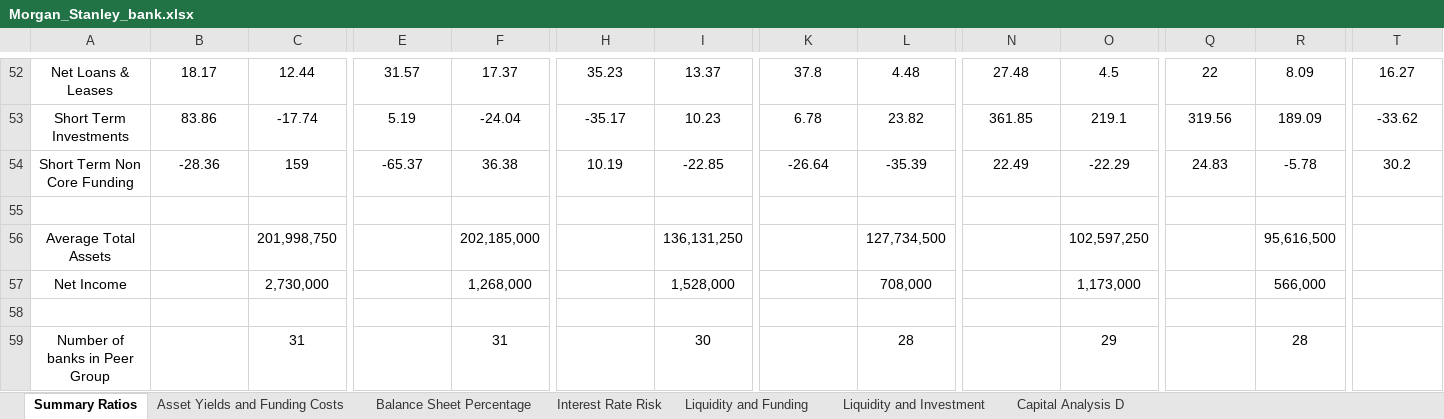
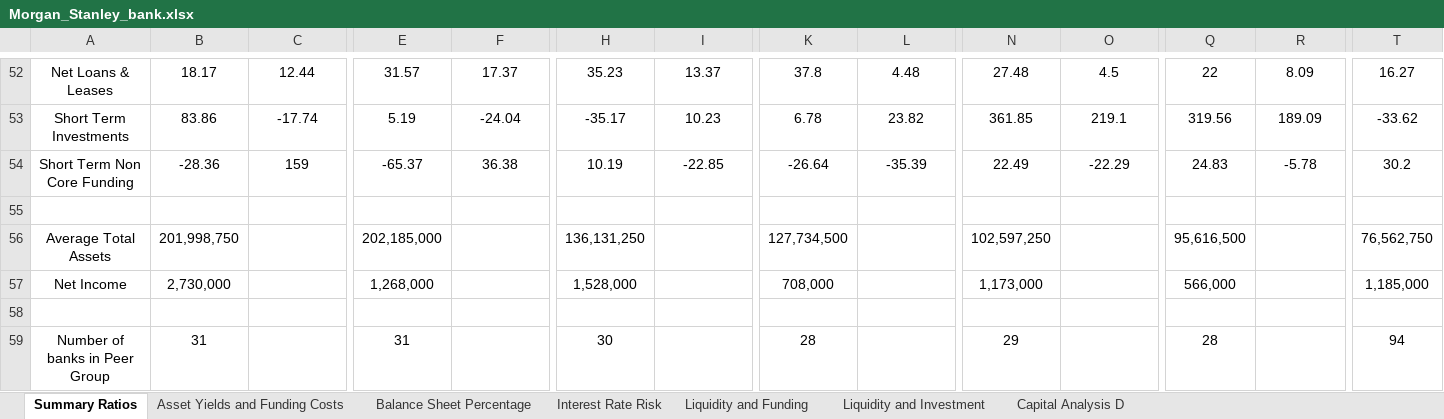
Before and after one commit to karan-mudaliar/SVB_Analysis, an Excel workbook: Data/Morgan_Stanley_bank.xlsx, sheet Summary Ratios, drawn as a sheet; only a part is shown, gaps mark what is left out; values as stored, in another font and other column widths than the file's, no borders; removed rows and columns are numbered as before the commit, all else as after; rows hold the shown columns only; the diff names each change by its address in the sheet, - before the commit and + after, or states it on an @@ line.

```diff
--- a/Data/Morgan_Stanley_bank.xlsx (sheet Summary Ratios)
+++ b/Data/Morgan_Stanley_bank.xlsx (sheet Summary Ratios)
-row 56: Average Total Assets |  | 201,998,750 |  | 202,185,000 |  | 136,131,250 |  | 127,734,500 |  | 102,597,250 |  | 95,616,500
-row 57: Net Income |  | 2,730,000 |  | 1,268,000 |  | 1,528,000 |  | 708,000 |  | 1,173,000 |  | 566,000
+row 56: Average Total Assets | 201,998,750 |  | 202,185,000 |  | 136,131,250 |  | 127,734,500 |  | 102,597,250 |  | 95,616,500 |  | 76,562,750
+row 57: Net Income | 2,730,000 |  | 1,268,000 |  | 1,528,000 |  | 708,000 |  | 1,173,000 |  | 566,000 |  | 1,185,000
-row 59: Number of banks in Peer Group |  | 31 |  | 31 |  | 30 |  | 28 |  | 29 |  | 28
+row 59: Number of banks in Peer Group | 31 |  | 31 |  | 30 |  | 28 |  | 29 |  | 28 |  | 94
```
Also changed, not shown: sheet Liquidity and Funding, sheet Liquidity and Investment, Data/HSBC_bank.xlsx, Data/Silicon_Valley_bank.xlsx.
